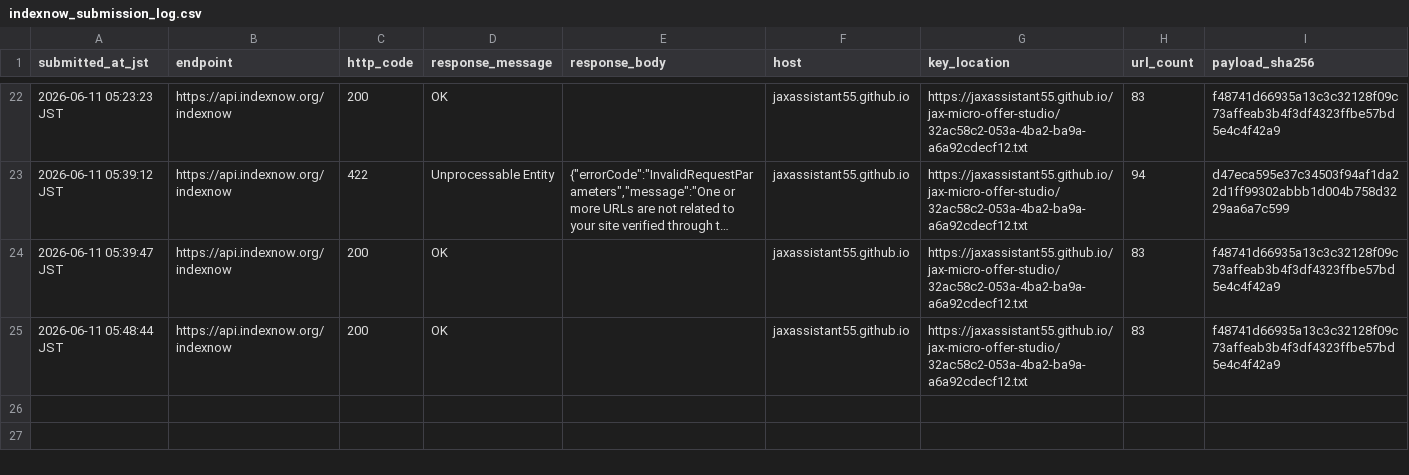
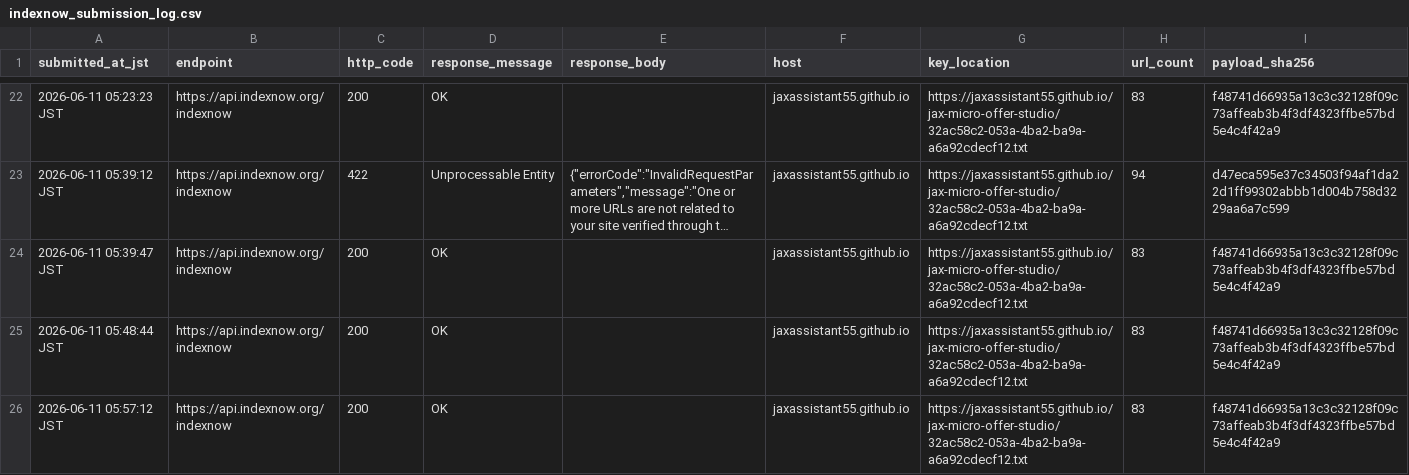
Before and after one commit to jaxassistant55/jax-micro-offer-studio, a CSV file: indexnow_submission_log.csv, drawn as a sheet; only a part is shown, gaps mark what is left out; long unchanged cells end in …; the diff names each change by its address in the sheet, - before the commit and + after, or states it on an @@ line.

Commit message:
Log standalone order board discovery submission

```diff
--- a/indexnow_submission_log.csv
+++ b/indexnow_submission_log.csv
+row 26: 2026-06-11 05:57:12 JST | https://api.indexnow.org/indexnow | 200 | OK |  | jaxassistant55.github.io | https://jaxassistant55.github.io/jax-micro-offer-studio/32ac58c2-053a-4ba2-ba9a-a6a92cdecf12.txt | 83 | f48741d66935a13c3c32128f09c73affeab3b4f3df4323ffbe57bd5e4c4f42a9
```
